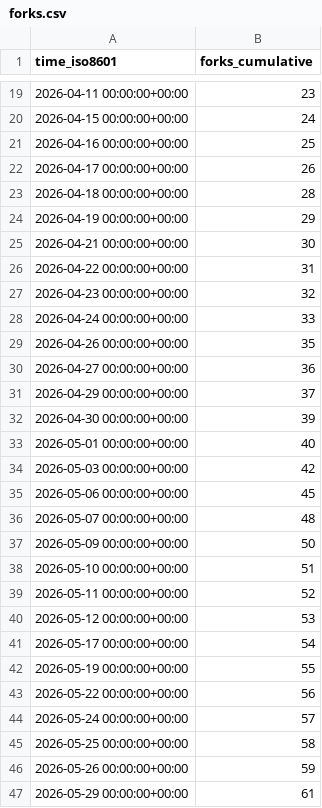
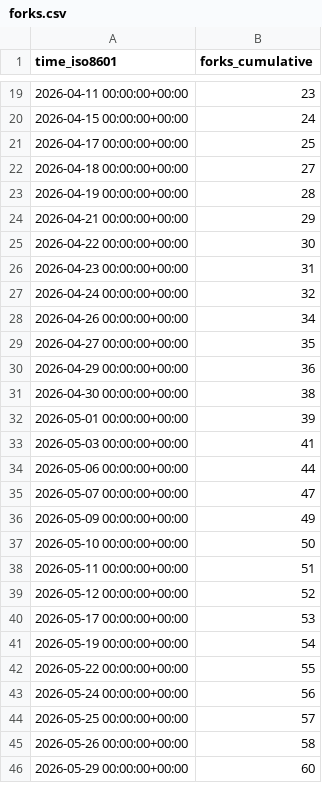
Before and after one commit to microsoft/power-platform-skills, a CSV file: microsoft/power-platform-skills/ghrs-data/forks.csv, drawn as a sheet; only a part is shown, gaps mark what is left out; the diff covers the shown part only.

```diff
--- a/microsoft/power-platform-skills/ghrs-data/forks.csv
+++ b/microsoft/power-platform-skills/ghrs-data/forks.csv
@@ -20,28 +20,27 @@ time_iso8601,forks_cumulative
 2026-04-15 00:00:00+00:00,24
-2026-04-16 00:00:00+00:00,25
-2026-04-17 00:00:00+00:00,26
-2026-04-18 00:00:00+00:00,28
-2026-04-19 00:00:00+00:00,29
-2026-04-21 00:00:00+00:00,30
-2026-04-22 00:00:00+00:00,31
-2026-04-23 00:00:00+00:00,32
-2026-04-24 00:00:00+00:00,33
-2026-04-26 00:00:00+00:00,35
-2026-04-27 00:00:00+00:00,36
-2026-04-29 00:00:00+00:00,37
-2026-04-30 00:00:00+00:00,39
-2026-05-01 00:00:00+00:00,40
-2026-05-03 00:00:00+00:00,42
-2026-05-06 00:00:00+00:00,45
-2026-05-07 00:00:00+00:00,48
-2026-05-09 00:00:00+00:00,50
-2026-05-10 00:00:00+00:00,51
-2026-05-11 00:00:00+00:00,52
-2026-05-12 00:00:00+00:00,53
-2026-05-17 00:00:00+00:00,54
-2026-05-19 00:00:00+00:00,55
-2026-05-22 00:00:00+00:00,56
-2026-05-24 00:00:00+00:00,57
-2026-05-25 00:00:00+00:00,58
-2026-05-26 00:00:00+00:00,59
-2026-05-29 00:00:00+00:00,61
+2026-04-17 00:00:00+00:00,25
+2026-04-18 00:00:00+00:00,27
+2026-04-19 00:00:00+00:00,28
+2026-04-21 00:00:00+00:00,29
+2026-04-22 00:00:00+00:00,30
+2026-04-23 00:00:00+00:00,31
+2026-04-24 00:00:00+00:00,32
+2026-04-26 00:00:00+00:00,34
+2026-04-27 00:00:00+00:00,35
+2026-04-29 00:00:00+00:00,36
+2026-04-30 00:00:00+00:00,38
+2026-05-01 00:00:00+00:00,39
+2026-05-03 00:00:00+00:00,41
+2026-05-06 00:00:00+00:00,44
+2026-05-07 00:00:00+00:00,47
+2026-05-09 00:00:00+00:00,49
+2026-05-10 00:00:00+00:00,50
+2026-05-11 00:00:00+00:00,51
+2026-05-12 00:00:00+00:00,52
+2026-05-17 00:00:00+00:00,53
+2026-05-19 00:00:00+00:00,54
+2026-05-22 00:00:00+00:00,55
+2026-05-24 00:00:00+00:00,56
+2026-05-25 00:00:00+00:00,57
+2026-05-26 00:00:00+00:00,58
+2026-05-29 00:00:00+00:00,60
```
Also changed, not shown: 1 added row and 5 edited cells elsewhere in this file, microsoft/power-platform-skills/ghrs-data/stargazers.csv.
